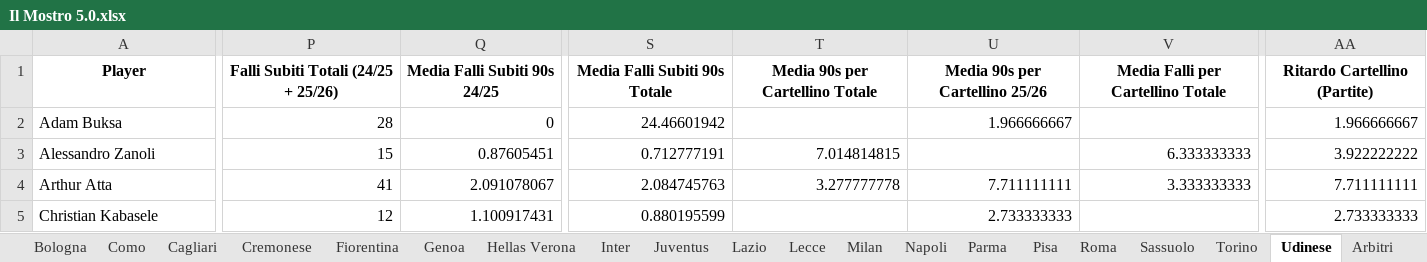
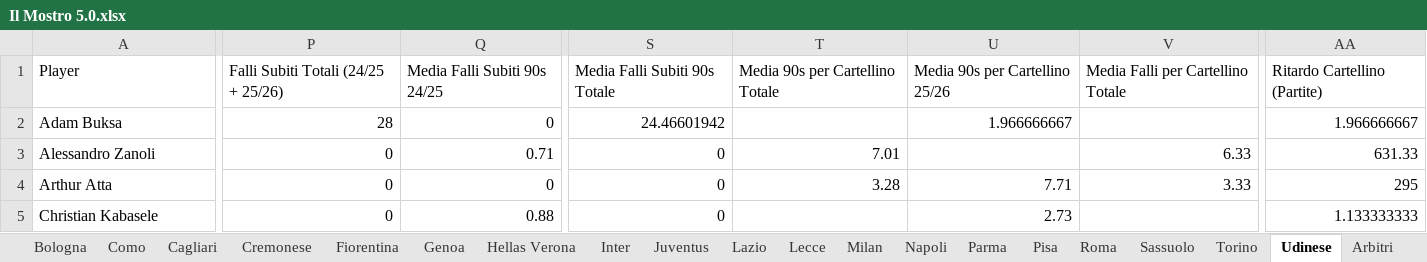
Before and after one commit to clayx9-design/Il-Mostro5.0, an Excel workbook: Il Mostro 5.0.xlsx, sheet Udinese, drawn as a sheet; only a part is shown, gaps mark what is left out; values as stored, in another font and other column widths than the file's, no borders; the diff covers the shown part only; the diff names each change by its address in the sheet, - before the commit and + after, or states it on an @@ line.

```diff
--- a/Il Mostro 5.0.xlsx (sheet Udinese)
+++ b/Il Mostro 5.0.xlsx (sheet Udinese)
@@ A1:AA1 bold: on → off, alignment: center → left @@
-P3: 15
+P3: 0
-Q3 (Media Falli Subiti 90s 24/25): 0.87605451
+Q3 (Media Falli Subiti 90s 24/25): 0.71
-S3 (Media Falli Subiti 90s Totale): 0.712777191
+S3 (Media Falli Subiti 90s Totale): 0
-T3 (Media 90s per Cartellino Totale): 7.014814815
+T3 (Media 90s per Cartellino Totale): 7.01
-V3: 6.333333333
+V3: 6.33
-AA3 (Ritardo Cartellino (Partite)): 3.922222222
+AA3 (Ritardo Cartellino (Partite)): 631.33
-P4: 41
+P4: 0
-Q4 (Media Falli Subiti 90s 24/25): 2.091078067
+Q4 (Media Falli Subiti 90s 24/25): 0
-S4 (Media Falli Subiti 90s Totale): 2.084745763
+S4 (Media Falli Subiti 90s Totale): 0
-T4 (Media 90s per Cartellino Totale): 3.277777778
+T4 (Media 90s per Cartellino Totale): 3.28
-U4 (Media 90s per Cartellino 25/26): 7.711111111
+U4 (Media 90s per Cartellino 25/26): 7.71
-V4: 3.333333333
+V4: 3.33
-AA4 (Ritardo Cartellino (Partite)): 7.711111111
+AA4 (Ritardo Cartellino (Partite)): 295
-P5: 12
+P5: 0
-Q5 (Media Falli Subiti 90s 24/25): 1.100917431
+Q5 (Media Falli Subiti 90s 24/25): 0.88
-S5 (Media Falli Subiti 90s Totale): 0.880195599
+S5 (Media Falli Subiti 90s Totale): 0
-U5 (Media 90s per Cartellino 25/26): 2.733333333
+U5 (Media 90s per Cartellino 25/26): 2.73
-AA5 (Ritardo Cartellino (Partite)): 2.733333333
+AA5 (Ritardo Cartellino (Partite)): 1.133333333
```
Also changed, not shown: 165 edited cells and cell formats elsewhere in this sheet, sheet Fiorentina, sheet Lazio, sheet Torino, sheet Sassuolo, sheet Como, sheet Juventus, 13 more sheets, 2 other files.
